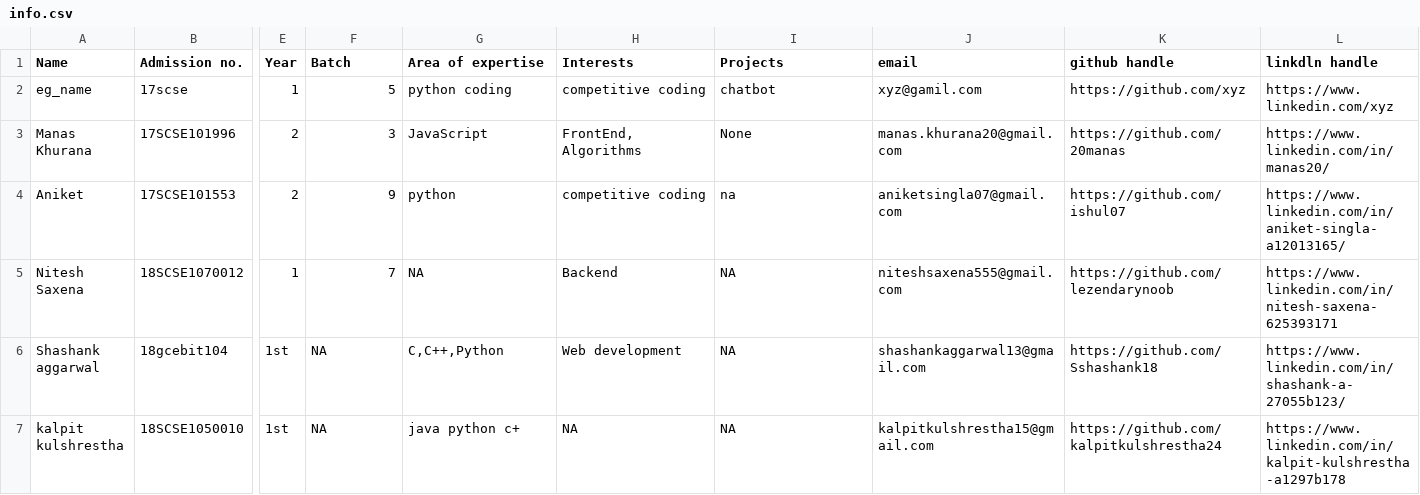
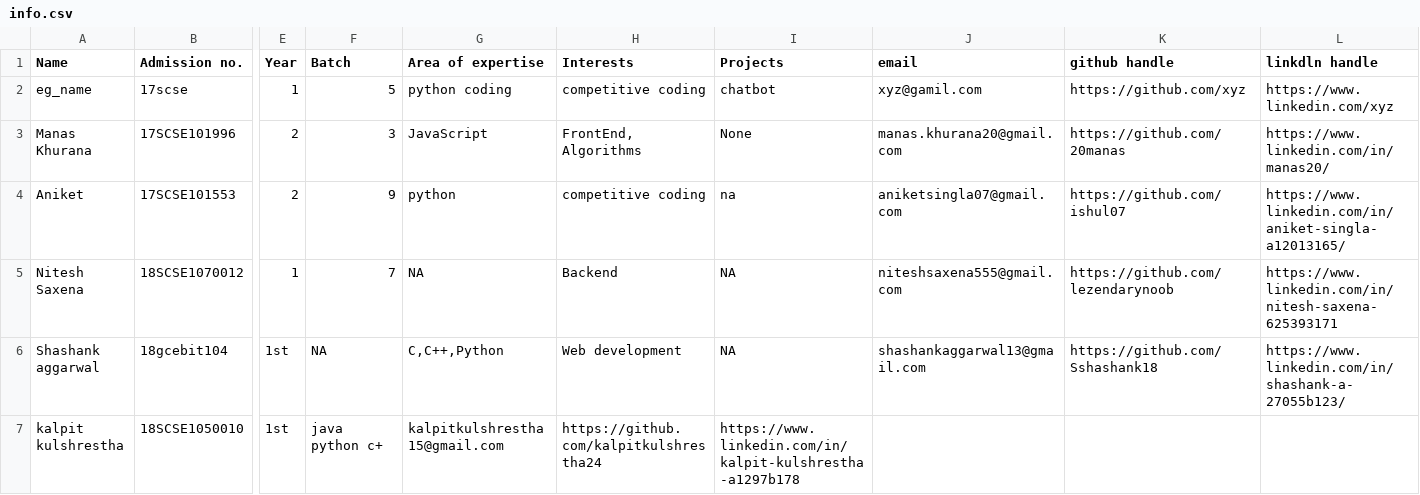
Before and after one commit to kalpitkulshrestha24/gitTest, a CSV file: info.csv, drawn as a sheet; only a part is shown, gaps mark what is left out; the diff names each change by its address in the sheet, - before the commit and + after, or states it on an @@ line.

Commit message:
Revert "Update info.csv"

```diff
--- a/info.csv
+++ b/info.csv
-F7 (Batch): NA
+F7 (Batch): java python c+
-G7 (Area of expertise): java python c+
+G7 (Area of expertise): kalpitkulshrestha15@gmail.com
-H7 (Interests): NA
+H7 (Interests): https://github.com/kalpitkulshrestha24
-I7 (Projects): NA
+I7 (Projects): https://www.linkedin.com/in/kalpit-kulshrestha-a1297b178
-J7 (email): kalpitkulshrestha15@gmail.com
+J7 (email): (empty)
-K7 (github handle): https://github.com/kalpitkulshrestha24
+K7 (github handle): (empty)
-L7 (linkdln handle): https://www.linkedin.com/in/kalpit-kulshrestha-a1297b178
+L7 (linkdln handle): (empty)
```
